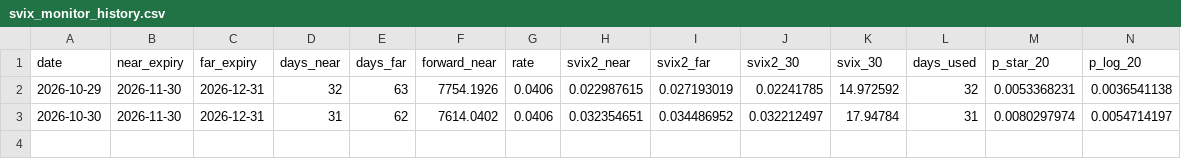
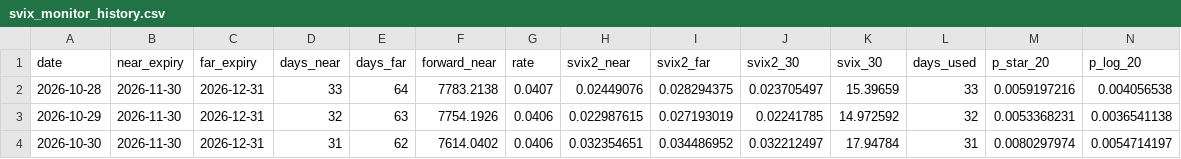
Before and after one commit to eutley27/svix-crash-monitor, a CSV file: svix_monitor_history.csv, drawn as a sheet; only a part is shown; rows hold the shown columns only; the diff names each change by its address in the sheet, - before the commit and + after, or states it on an @@ line.

```diff
--- a/svix_monitor_history.csv
+++ b/svix_monitor_history.csv
+row 2: 2026-10-28 | 2026-11-30 | 2026-12-31 | 33 | 64 | 7783.2138 | 0.0407 | 0.02449076 | 0.028294375 | 0.023705497 | 15.39659 | 33 | 0.0059197216 | 0.004056538
```
